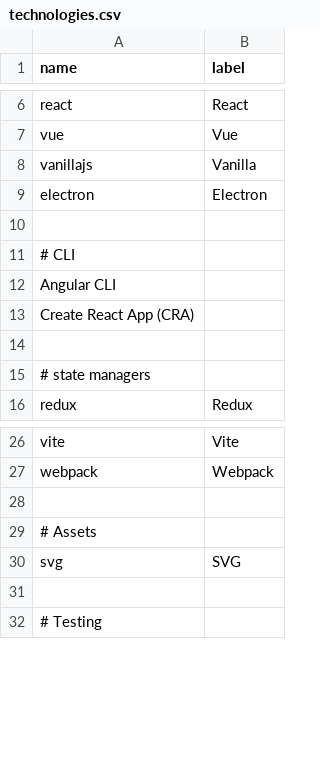
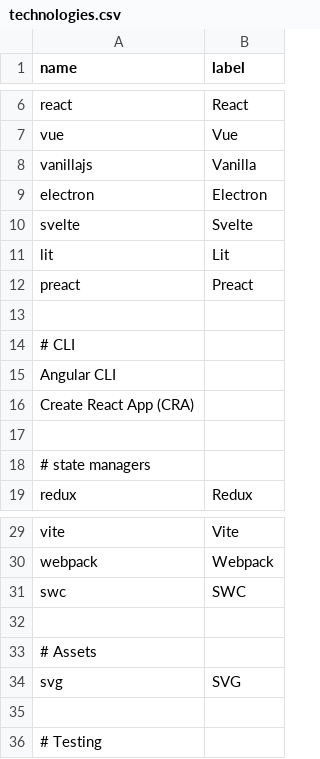
Before and after one commit to akondratsky/compendium, a CSV file: src/data/technologies.csv, drawn as a sheet; only a part is shown, gaps mark what is left out.

```diff
--- a/src/data/technologies.csv
+++ b/src/data/technologies.csv
@@ -9,2 +9,5 @@ vanillajs;    Vanilla
 electron;     Electron
+svelte;       Svelte
+lit;          Lit
+preact;       Preact
 
@@ -27,2 +30,3 @@ vite;         Vite
 webpack;      Webpack
+swc;          SWC
 
```
Also changed, not shown: src/data/boilerplates.csv.
